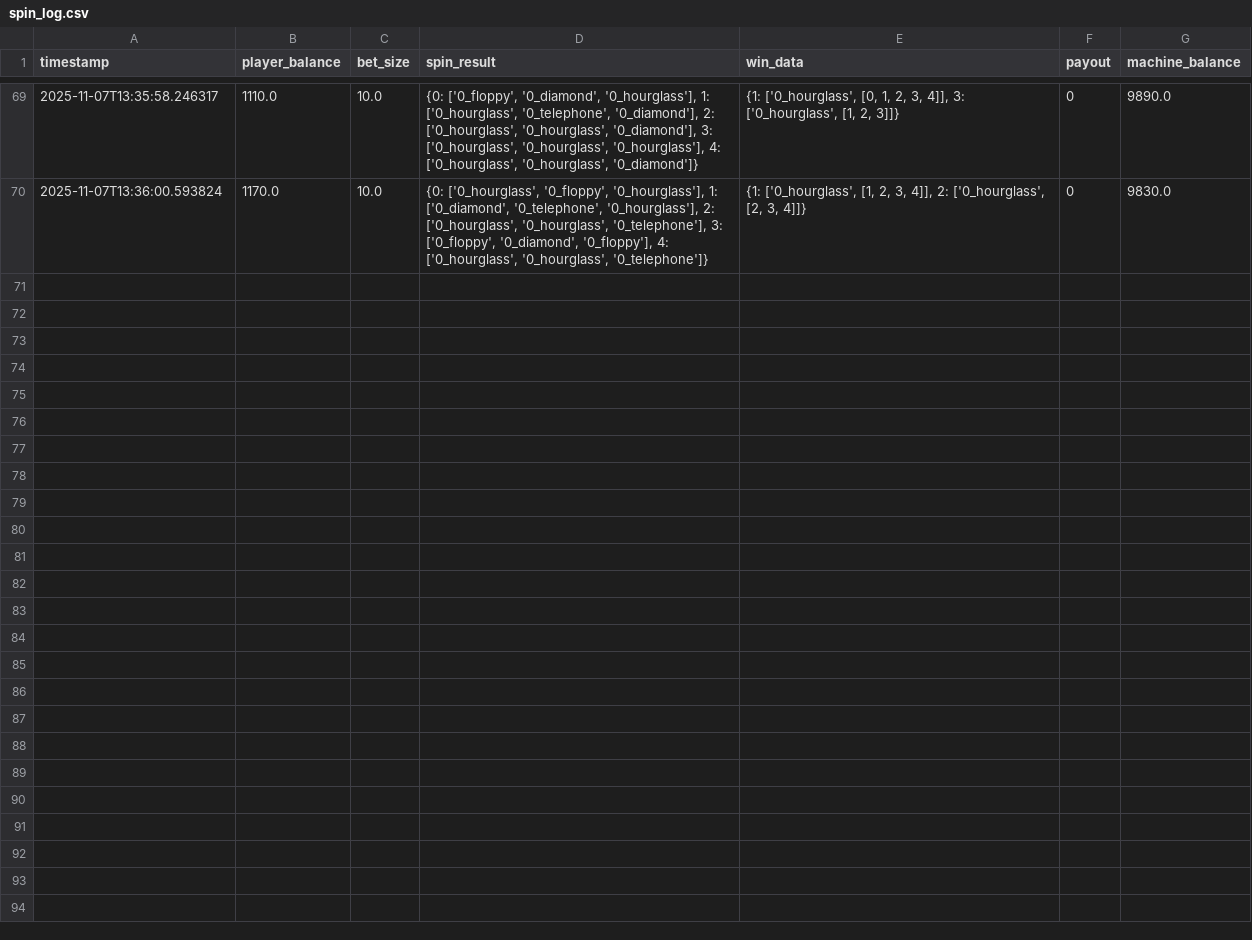
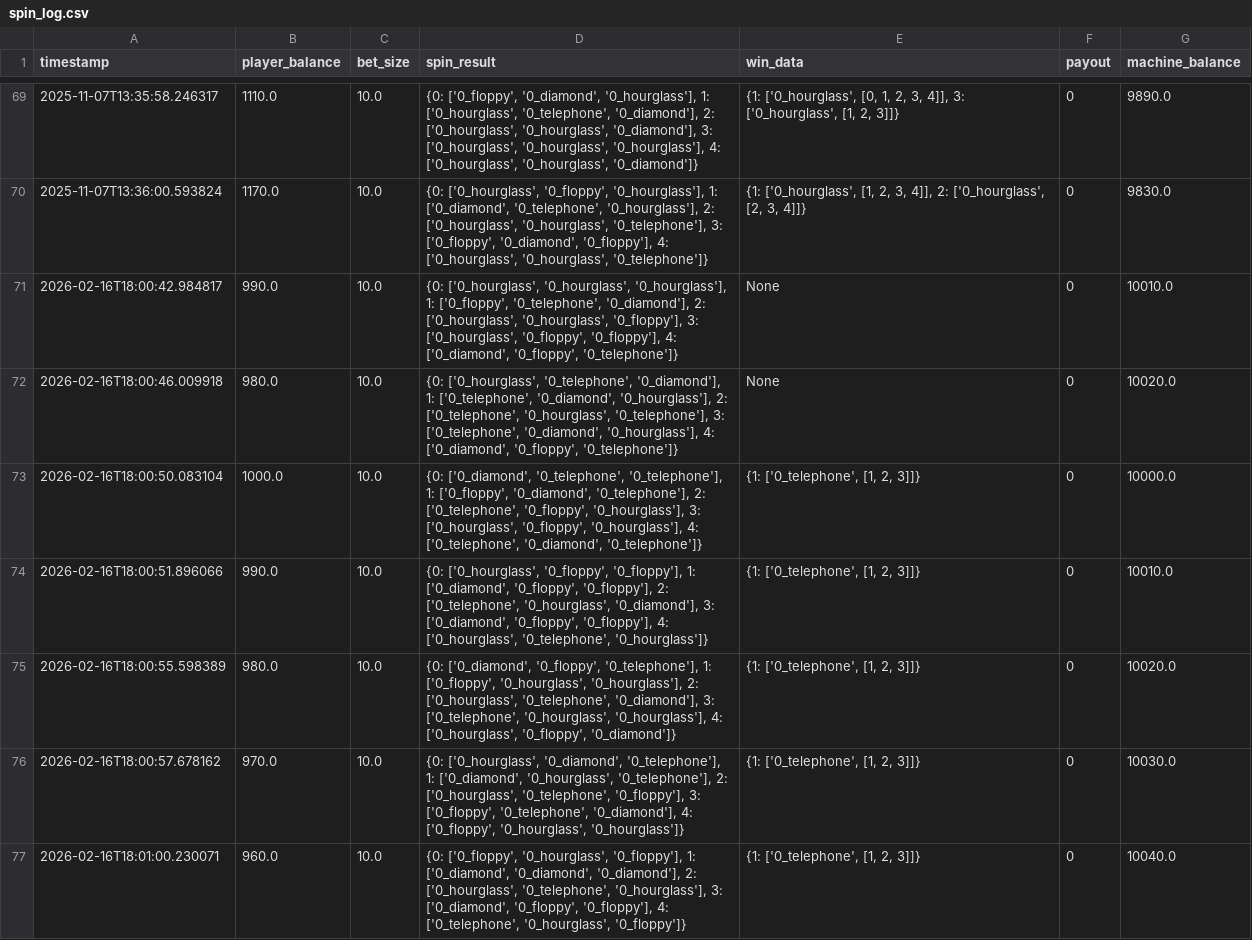
Before and after one commit to OurGoldenspace/pygame-slots, a CSV file: data/spin_log.csv, drawn as a sheet; only a part is shown, gaps mark what is left out.

```diff
--- a/data/spin_log.csv
+++ b/data/spin_log.csv
@@ -70 +70,8 @@ timestamp,player_balance,bet_size,spin_result,win_data,payout,machine_balance
 2025-11-07T13:36:00.593824,1170.0,10.0,"{0: ['0_hourglass', '0_floppy', '0_hourglass'], 1: ['0_diamond', '0_telephone', '0_hourglass'], 2: ['0_hourglass', '0_hourglass', '0_telephone'], 3: ['0_floppy', '0_diamond', '0_floppy'], 4: ['0_hourglass', '0_hourglass', '0_telephone']}","{1: ['0_hourglass', [1, 2, 3, 4]], 2: ['0_hourglass', [2, 3, 4]]}",0,9830.0
+2026-02-16T18:00:42.984817,990.0,10.0,"{0: ['0_hourglass', '0_hourglass', '0_hourglass'], 1: ['0_floppy', '0_telephone', '0_diamond'], 2: ['0_hourglass', '0_hourglass', '0_floppy'], 3: ['0_hourglass', '0_floppy', '0_floppy'], 4: ['0_diamond', '0_floppy', '0_telephone']}",None,0,10010.0
+2026-02-16T18:00:46.009918,980.0,10.0,"{0: ['0_hourglass', '0_telephone', '0_diamond'], 1: ['0_telephone', '0_diamond', '0_hourglass'], 2: ['0_telephone', '0_hourglass', '0_telephone'], 3: ['0_telephone', '0_diamond', '0_hourglass'], 4: ['0_diamond', '0_floppy', '0_telephone']}",None,0,10020.0
+2026-02-16T18:00:50.083104,1000.0,10.0,"{0: ['0_diamond', '0_telephone', '0_telephone'], 1: ['0_floppy', '0_diamond', '0_telephone'], 2: ['0_telephone', '0_floppy', '0_hourglass'], 3: ['0_hourglass', '0_floppy', '0_hourglass'], 4: ['0_telephone', '0_diamond', '0_telephone']}","{1: ['0_telephone', [1, 2, 3]]}",0,10000.0
+2026-02-16T18:00:51.896066,990.0,10.0,"{0: ['0_hourglass', '0_floppy', '0_floppy'], 1: ['0_diamond', '0_floppy', '0_floppy'], 2: ['0_telephone', '0_hourglass', '0_diamond'], 3: ['0_diamond', '0_floppy', '0_floppy'], 4: ['0_hourglass', '0_telephone', '0_hourglass']}","{1: ['0_telephone', [1, 2, 3]]}",0,10010.0
+2026-02-16T18:00:55.598389,980.0,10.0,"{0: ['0_diamond', '0_floppy', '0_telephone'], 1: ['0_floppy', '0_hourglass', '0_hourglass'], 2: ['0_hourglass', '0_telephone', '0_diamond'], 3: ['0_telephone', '0_hourglass', '0_hourglass'], 4: ['0_hourglass', '0_floppy', '0_diamond']}","{1: ['0_telephone', [1, 2, 3]]}",0,10020.0
+2026-02-16T18:00:57.678162,970.0,10.0,"{0: ['0_hourglass', '0_diamond', '0_telephone'], 1: ['0_diamond', '0_hourglass', '0_telephone'], 2: ['0_hourglass', '0_telephone', '0_floppy'], 3: ['0_floppy', '0_telephone', '0_diamond'], 4: ['0_floppy', '0_hourglass', '0_hourglass']}","{1: ['0_telephone', [1, 2, 3]]}",0,10030.0
+2026-02-16T18:01:00.230071,960.0,10.0,"{0: ['0_floppy', '0_hourglass', '0_floppy'], 1: ['0_diamond', '0_diamond', '0_diamond'], 2: ['0_hourglass', '0_telephone', '0_hourglass'], 3: ['0_diamond', '0_floppy', '0_floppy'], 4: ['0_telephone', '0_hourglass', '0_floppy']}","{1: ['0_telephone', [1, 2, 3]]}",0,10040.0
```
